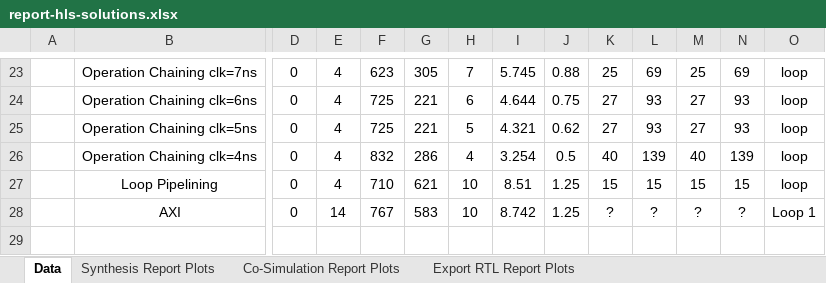
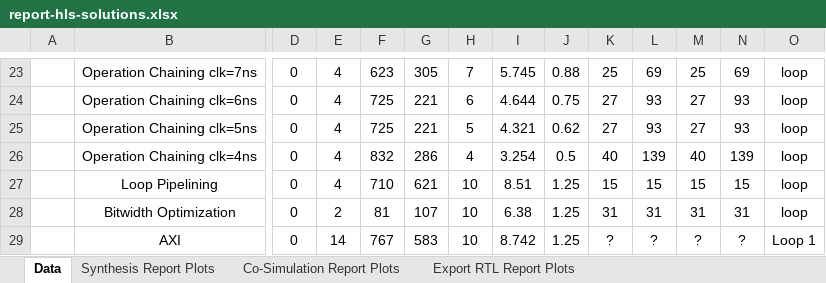
Before and after one commit to gubbriaco/fir-filter-analysis, an Excel workbook: reports/hls/report-hls-solutions.xlsx, sheet Data, drawn as a sheet; only a part is shown, gaps mark what is left out; values as stored, in another font and other column widths than the file's, no borders; rows hold the shown columns only; the diff names each change by its address in the sheet, - before the commit and + after, or states it on an @@ line.

Commit message:
excel report hls aggiornato

```diff
--- a/reports/hls/report-hls-solutions.xlsx (sheet Data)
+++ b/reports/hls/report-hls-solutions.xlsx (sheet Data)
+row 28:  | Bitwidth Optimization | 0 | 2 | 81 | 107 | 10 | 6.38 | 1.25 | 31 | 31 | 31 | 31 | loop
```
Also changed, not shown: charts or pictures.
